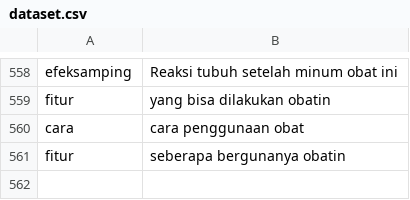
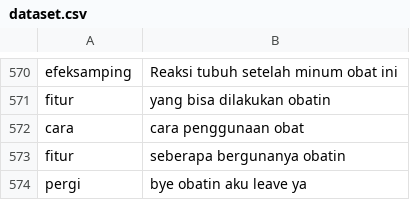
Before and after one commit to raihannur45/obatin, a CSV file: dataset.csv, drawn as a sheet; only a part is shown, gaps mark what is left out; the diff covers the shown part only; the diff names each change by its address in the sheet, - before the commit and + after, or states it on an @@ line.

```diff
--- a/dataset.csv
+++ b/dataset.csv
+row 574: pergi | bye obatin aku leave ya
```
Also changed, not shown: 12 added rows elsewhere in this file.
